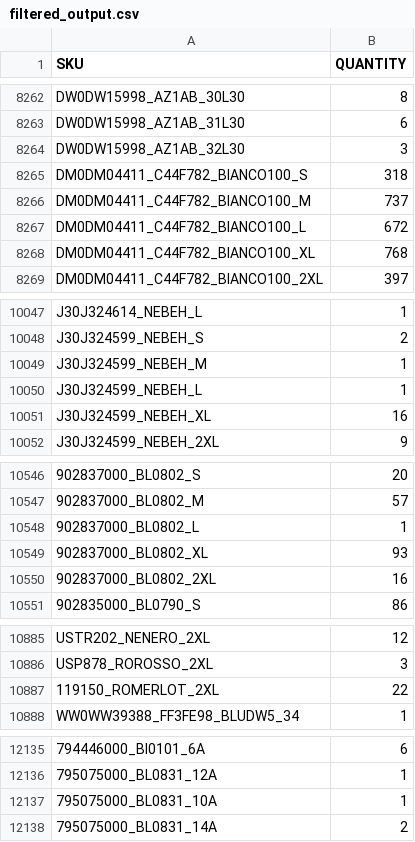
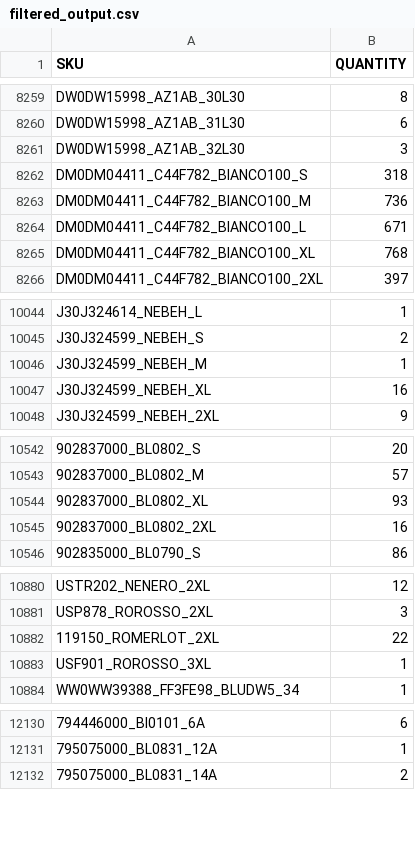
Before and after one commit to Camarolli9979797/wp_all_import, a CSV file: filtered_output.csv, drawn as a sheet; only a part is shown, gaps mark what is left out; removed rows and columns are numbered as before the commit, all else as after; the diff covers the shown part only; the diff names each change by its address in the sheet, - before the commit and + after, or states it on an @@ line.

```diff
--- a/filtered_output.csv
+++ b/filtered_output.csv
-B8263 (QUANTITY): 737
+B8263 (QUANTITY): 736
-B8264 (QUANTITY): 672
+B8264 (QUANTITY): 671
-row 10050: J30J324599_NEBEH_L | 1
-row 10548: 902837000_BL0802_L | 1
+row 10883: USF901_ROROSSO_3XL | 1
-row 12137: 795075000_BL0831_10A | 1
```
Also changed, not shown: 1 added row, 17 removed rows, 1 moved row and 76 edited cells elsewhere in this file.
